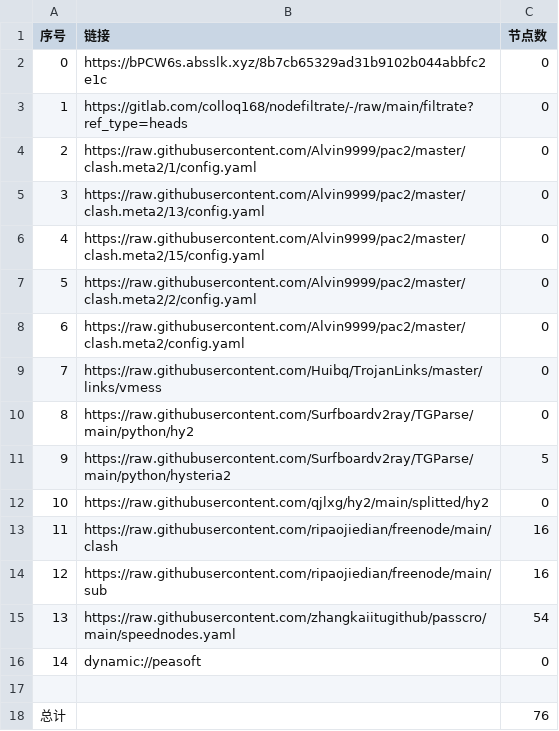
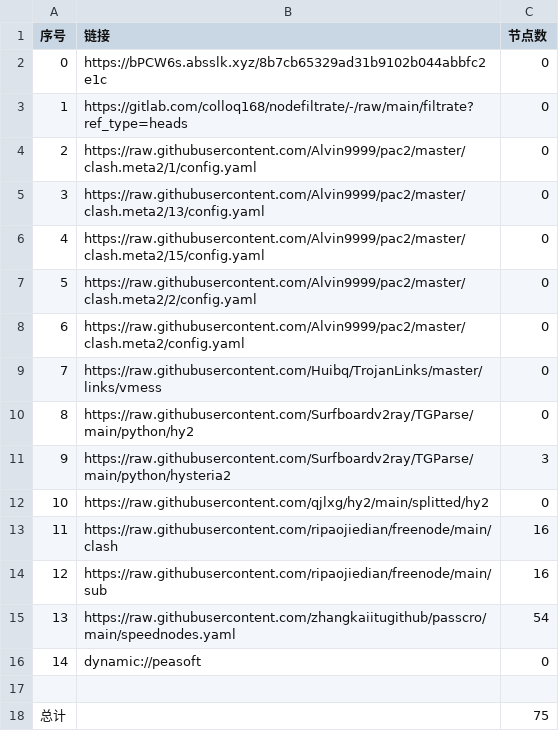
Before and after one commit to zmei19881989/AutoMergePublicNodes, a CSV file: list_result.csv, drawn as a sheet.

```diff
--- a/list_result.csv
+++ b/list_result.csv
@@ -10,3 +10,3 @@
 8,https://raw.githubusercontent.com/Surfboardv2ray/TGParse/main/python/hy2,0
-9,https://raw.githubusercontent.com/Surfboardv2ray/TGParse/main/python/hysteria2,5
+9,https://raw.githubusercontent.com/Surfboardv2ray/TGParse/main/python/hysteria2,3
 10,https://raw.githubusercontent.com/qjlxg/hy2/main/splitted/hy2,0
@@ -17,2 +17,2 @@
 
-总计,,76
+总计,,75
```
Also changed, not shown: 6 other files.
